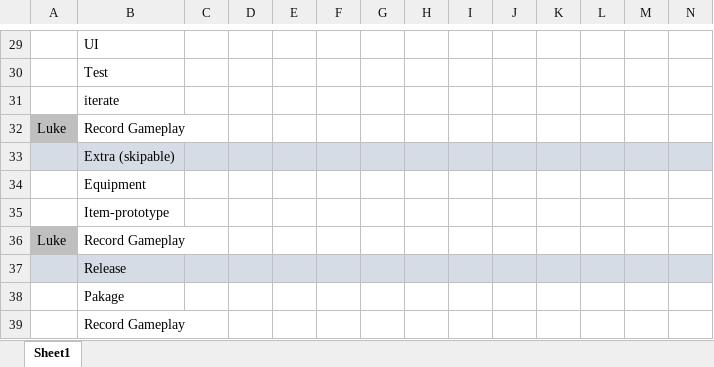
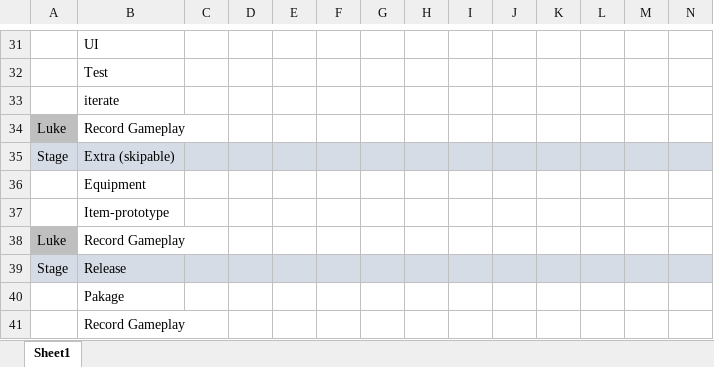
Before and after one commit to LuxRegem/Project_Clash-of-Cosplayers, an Excel workbook: Shared Documentation/Luke's Documents/Clash of Cosplayers - Schedule Timeframe.xlsx, sheet Sheet1, drawn as a sheet; only a part is shown, gaps mark what is left out; values as stored, in another font and other column widths than the file's, no borders; addresses are those after the commit; the diff covers the shown part only; the diff names each change by its address in the sheet, - before the commit and + after, or states it on an @@ line.

```diff
--- a/Shared Documentation/Luke's Documents/Clash of Cosplayers - Schedule Timeframe.xlsx (sheet Sheet1)
+++ b/Shared Documentation/Luke's Documents/Clash of Cosplayers - Schedule Timeframe.xlsx (sheet Sheet1)
-A35: (empty)
+A35: Stage
-A39: (empty)
+A39: Stage
```
Also changed, not shown: 2 added rows, 20 edited cells and cell formats elsewhere in this sheet, Shared Documentation/Luke's Documents/Clash of Cosplayers - Plan Outline.xlsx.
